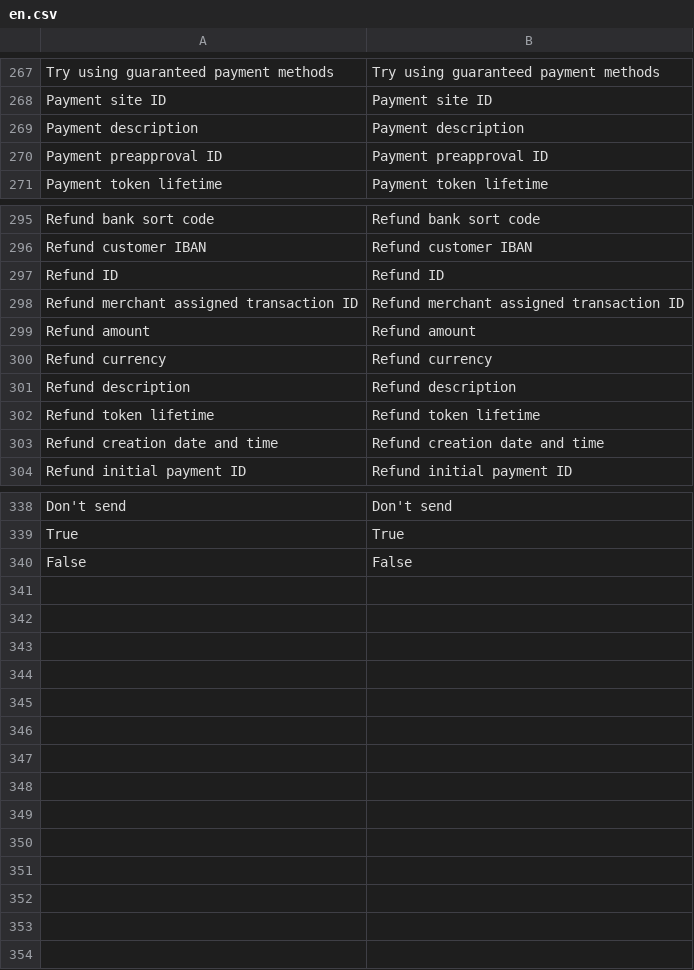
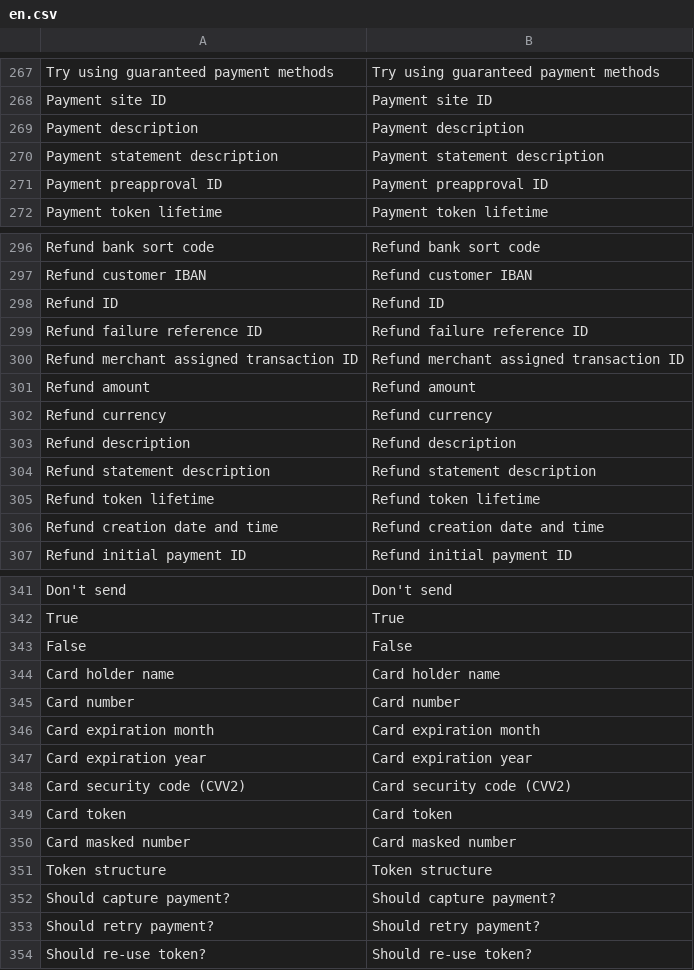
Before and after one commit to Smart2Pay/SDK-PHP, a CSV file: languages/en.csv, drawn as a sheet; only a part is shown, gaps mark what is left out; the diff names each change by its address in the sheet, - before the commit and + after, or states it on an @@ line.

Commit message:
1.1.3 - Updated RegExps for card structures - Updated English language file - Server responses are not checked for RegExps now (as data might be old, before RegExp change)

```diff
--- a/languages/en.csv
+++ b/languages/en.csv
+row 270: Payment statement description | Payment statement description
+row 299: Refund failure reference ID | Refund failure reference ID
+row 304: Refund statement description | Refund statement description
+row 344: Card holder name | Card holder name
+row 345: Card number | Card number
+row 346: Card expiration month | Card expiration month
+row 347: Card expiration year | Card expiration year
+row 348: Card security code (CVV2) | Card security code (CVV2)
+row 349: Card token | Card token
+row 350: Card masked number | Card masked number
+row 351: Token structure | Token structure
+row 352: Should capture payment? | Should capture payment?
+row 353: Should retry payment? | Should retry payment?
+row 354: Should re-use token? | Should re-use token?
```
Also changed, not shown: 10 other files.
